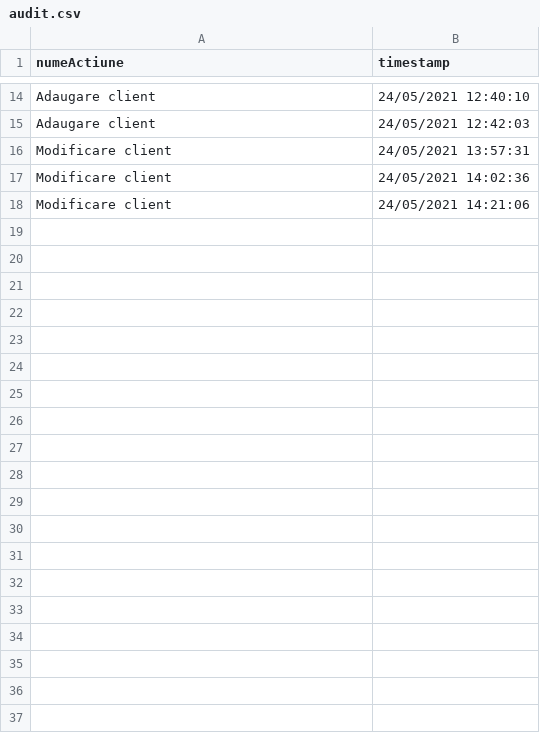
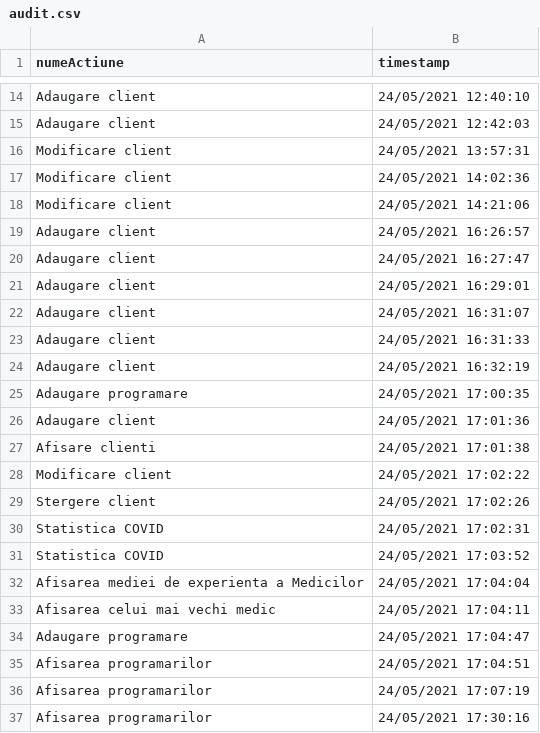
Before and after one commit to Achime11/Proiect_PAO, a CSV file: DataBase/audit.csv, drawn as a sheet; only a part is shown, gaps mark what is left out; the diff covers the shown part only; the diff names each change by its address in the sheet, - before the commit and + after, or states it on an @@ line.

```diff
--- a/DataBase/audit.csv
+++ b/DataBase/audit.csv
+row 19: Adaugare client | 24/05/2021 16:26:57
+row 20: Adaugare client | 24/05/2021 16:27:47
+row 21: Adaugare client | 24/05/2021 16:29:01
+row 22: Adaugare client | 24/05/2021 16:31:07
+row 23: Adaugare client | 24/05/2021 16:31:33
+row 24: Adaugare client | 24/05/2021 16:32:19
+row 25: Adaugare programare | 24/05/2021 17:00:35
+row 26: Adaugare client | 24/05/2021 17:01:36
+row 27: Afisare clienti | 24/05/2021 17:01:38
+row 28: Modificare client | 24/05/2021 17:02:22
+row 29: Stergere client | 24/05/2021 17:02:26
+row 30: Statistica COVID | 24/05/2021 17:02:31
+row 31: Statistica COVID | 24/05/2021 17:03:52
+row 32: Afisarea mediei de experienta a Medicilor | 24/05/2021 17:04:04
+row 33: Afisarea celui mai vechi medic | 24/05/2021 17:04:11
+row 34: Adaugare programare | 24/05/2021 17:04:47
+row 35: Afisarea programarilor | 24/05/2021 17:04:51
+row 36: Afisarea programarilor | 24/05/2021 17:07:19
+row 37: Afisarea programarilor | 24/05/2021 17:30:16
```
Also changed, not shown: 11 added rows elsewhere in this file, DataBase/clientDataBase.csv, DataBase/echipamentDataBase.csv, 9 other files.
